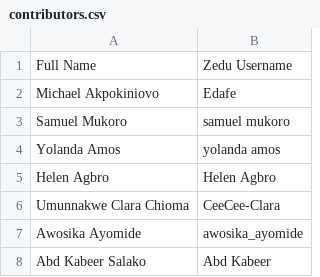
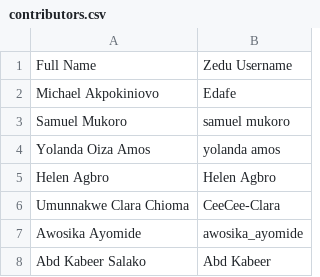
Before and after one commit to zedu-condor/zedu-fe, a CSV file: src/app/(homepage)/contributors/zedu-flamingo/_lib/contributors.csv, drawn as a sheet; only a part is shown.

Commit message:
fix(flamingo-0030): update contributor name (#252)

```diff
--- a/src/app/(homepage)/contributors/zedu-flamingo/_lib/contributors.csv
+++ b/src/app/(homepage)/contributors/zedu-flamingo/_lib/contributors.csv
@@ -3,3 +3,3 @@ Michael Akpokiniovo,Edafe
 Samuel Mukoro,samuel mukoro
-Yolanda Amos,yolanda amos
+Yolanda Oiza Amos,yolanda amos
 Helen Agbro,Helen Agbro
```
